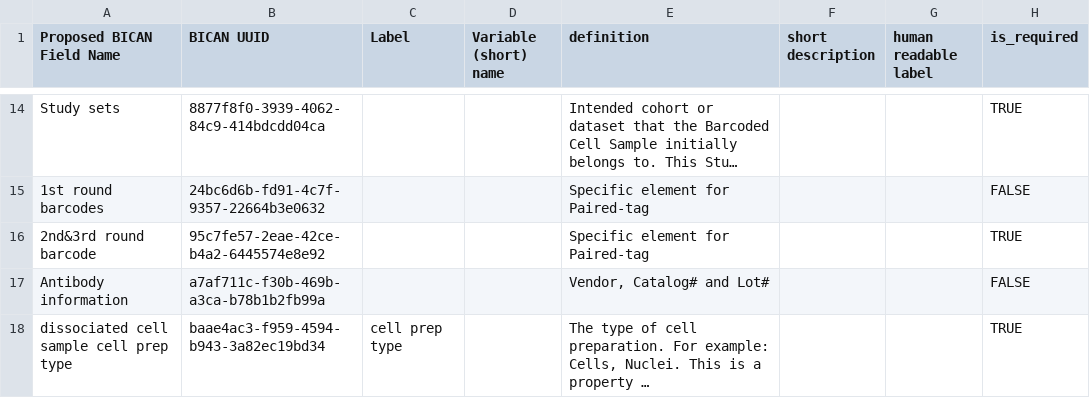
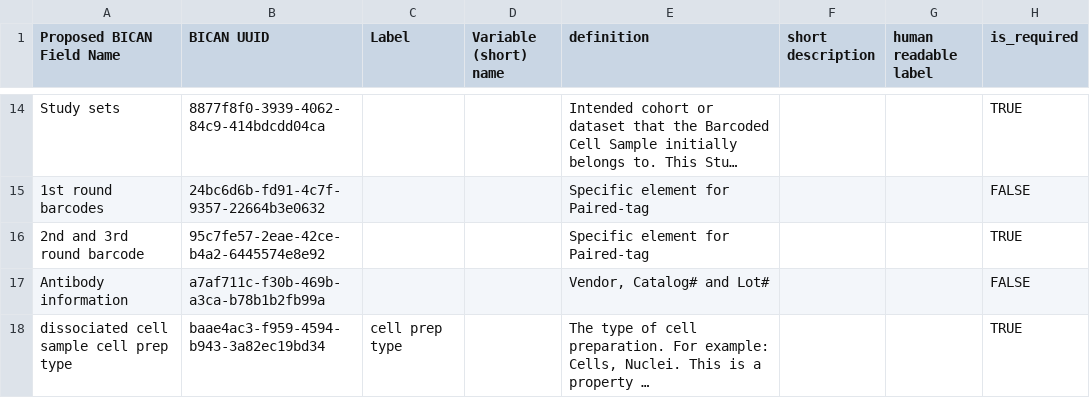
Before and after one commit to brain-bican/metadata-schemas, a CSV file: docs/schemas/Library-Minimal-Metadata/Library Minimal Metadata.csv, drawn as a sheet; only a part is shown, gaps mark what is left out; long unchanged cells end in …; the diff names each change by its address in the sheet, - before the commit and + after, or states it on an @@ line.

Commit message:
removing ampersand from field names

```diff
--- a/docs/schemas/Library-Minimal-Metadata/Library Minimal Metadata.csv
+++ b/docs/schemas/Library-Minimal-Metadata/Library Minimal Metadata.csv
-A16 (Proposed BICAN Field Name): 2nd&3rd round barcode
+A16 (Proposed BICAN Field Name): 2nd and 3rd round barcode
```
